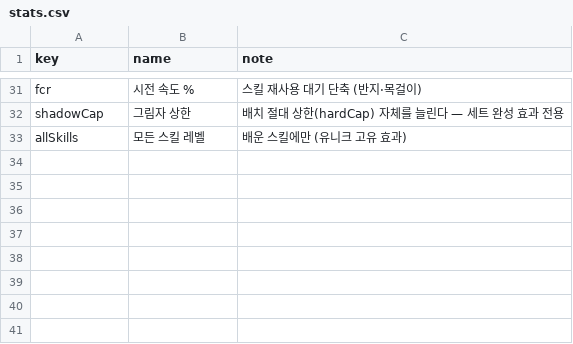
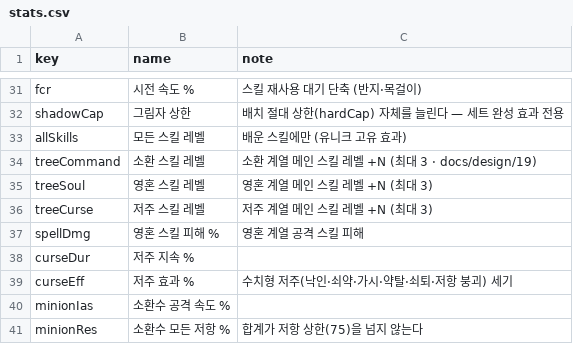
Before and after one commit to mogoshop/catch-and-keep, a CSV file: data/stats.csv, drawn as a sheet; only a part is shown, gaps mark what is left out; the diff names each change by its address in the sheet, - before the commit and + after, or states it on an @@ line.

```diff
--- a/data/stats.csv
+++ b/data/stats.csv
+row 34: treeCommand | 소환 스킬 레벨 | 소환 계열 메인 스킬 레벨 +N (최대 3 · docs/design/19)
+row 35: treeSoul | 영혼 스킬 레벨 | 영혼 계열 메인 스킬 레벨 +N (최대 3)
+row 36: treeCurse | 저주 스킬 레벨 | 저주 계열 메인 스킬 레벨 +N (최대 3)
+row 37: spellDmg | 영혼 스킬 피해 % | 영혼 계열 공격 스킬 피해
+row 38: curseDur | 저주 지속 %
+row 39: curseEff | 저주 효과 % | 수치형 저주(낙인·쇠약·가시·약탈·쇠퇴·저항 붕괴) 세기
+row 40: minionIas | 소환수 공격 속도 %
+row 41: minionRes | 소환수 모든 저항 % | 합계가 저항 상한(75)을 넘지 않는다
```
Also changed, not shown: 13 other files.
